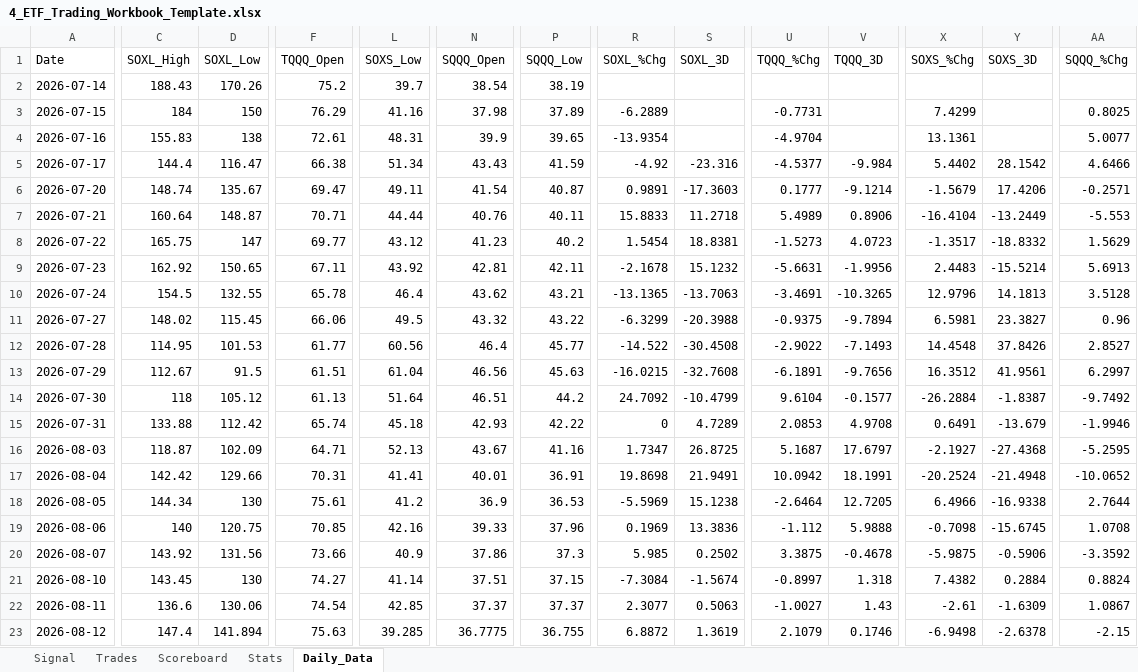
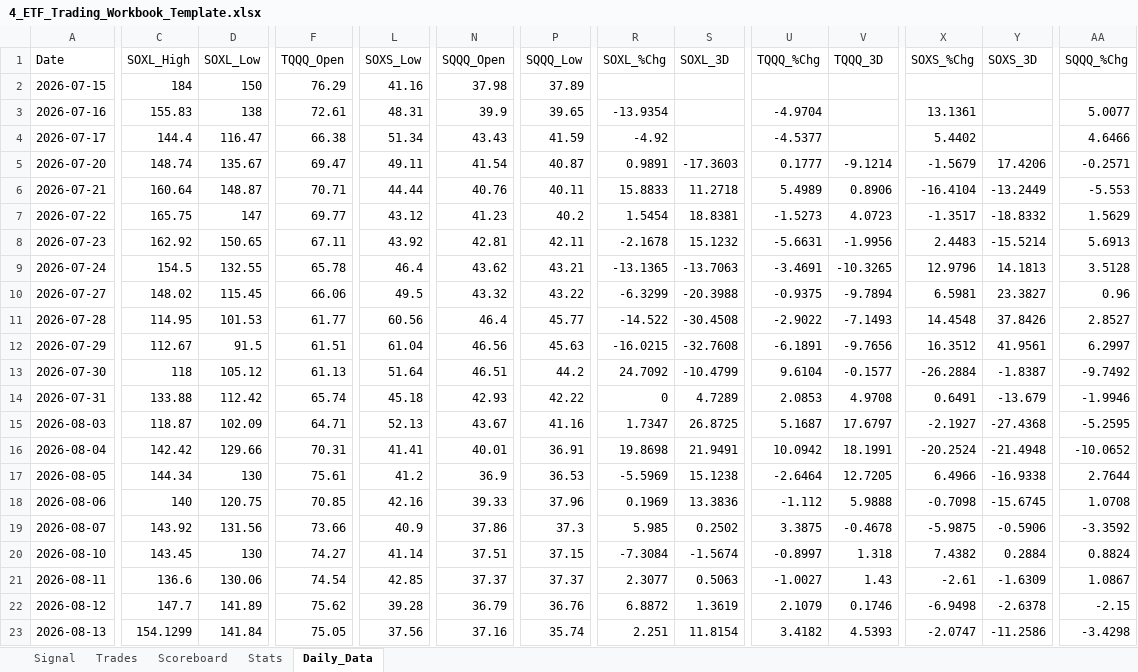
Before and after one commit to mrpink970/4-etf-trading-plan, an Excel workbook: 4_ETF_Trading_Workbook_Template.xlsx, sheet Daily_Data, drawn as a sheet; only a part is shown, gaps mark what is left out; values as stored, in another font and other column widths than the file's, no borders; removed rows and columns are numbered as before the commit, all else as after; rows hold the shown columns only; the diff covers the shown part only; the diff names each change by its address in the sheet, - before the commit and + after, or states it on an @@ line.

```diff
--- a/4_ETF_Trading_Workbook_Template.xlsx (sheet Daily_Data)
+++ b/4_ETF_Trading_Workbook_Template.xlsx (sheet Daily_Data)
-row 2: 2026-07-14 | 188.43 | 170.26 | 75.2 | 39.7 | 38.54 | 38.19
-R2 (SOXL_%Chg): -6.2889
+R2 (SOXL_%Chg): (empty)
-U2 (TQQQ_%Chg): -0.7731
+U2 (TQQQ_%Chg): (empty)
-X2 (SOXS_%Chg): 7.4299
+X2 (SOXS_%Chg): (empty)
-AA2 (SQQQ_%Chg): 0.8025
+AA2 (SQQQ_%Chg): (empty)
-S4 (SOXL_3D): -23.316
+S4 (SOXL_3D): (empty)
-V4 (TQQQ_3D): -9.984
+V4 (TQQQ_3D): (empty)
-Y4 (SOXS_3D): 28.1542
+Y4 (SOXS_3D): (empty)
-C22 (SOXL_High): 147.4
+C22 (SOXL_High): 147.7
-D22 (SOXL_Low): 141.894
+D22 (SOXL_Low): 141.89
-F22 (TQQQ_Open): 75.63
+F22 (TQQQ_Open): 75.62
-L22 (SOXS_Low): 39.285
+L22 (SOXS_Low): 39.28
-N22 (SQQQ_Open): 36.7775
+N22 (SQQQ_Open): 36.79
-P22 (SQQQ_Low): 36.755
+P22 (SQQQ_Low): 36.76
+row 23: 2026-08-13 | 154.1299 | 141.84 | 75.05 | 37.56 | 37.16 | 35.74 | 2.251 | 11.8154 | 3.4182 | 4.5393 | -2.0747 | -11.2586 | -3.4298
```
Also changed, not shown: 5 edited cells elsewhere in this sheet.
